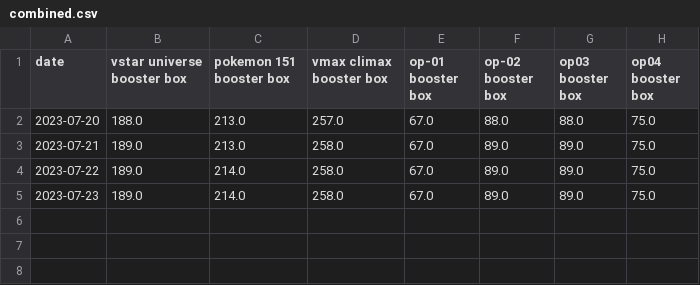
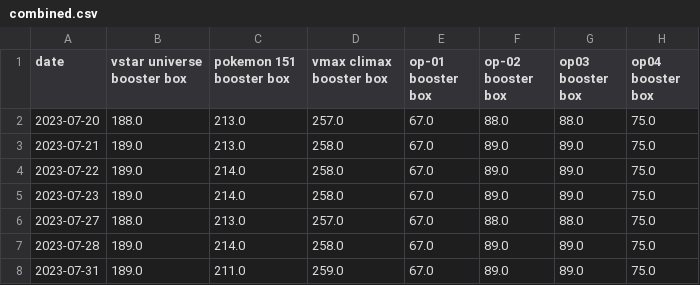
Before and after one commit to zolotl/trading_card_webscraper, a CSV file: results/combined.csv, drawn as a sheet; the diff names each change by its address in the sheet, - before the commit and + after, or states it on an @@ line.

Commit message:
updated combined.csv

```diff
--- a/results/combined.csv
+++ b/results/combined.csv
+row 6: 2023-07-27 | 188.0 | 213.0 | 257.0 | 67.0 | 88.0 | 88.0 | 75.0
+row 7: 2023-07-28 | 189.0 | 214.0 | 258.0 | 67.0 | 89.0 | 89.0 | 75.0
+row 8: 2023-07-31 | 189.0 | 211.0 | 259.0 | 67.0 | 89.0 | 89.0 | 75.0
```
